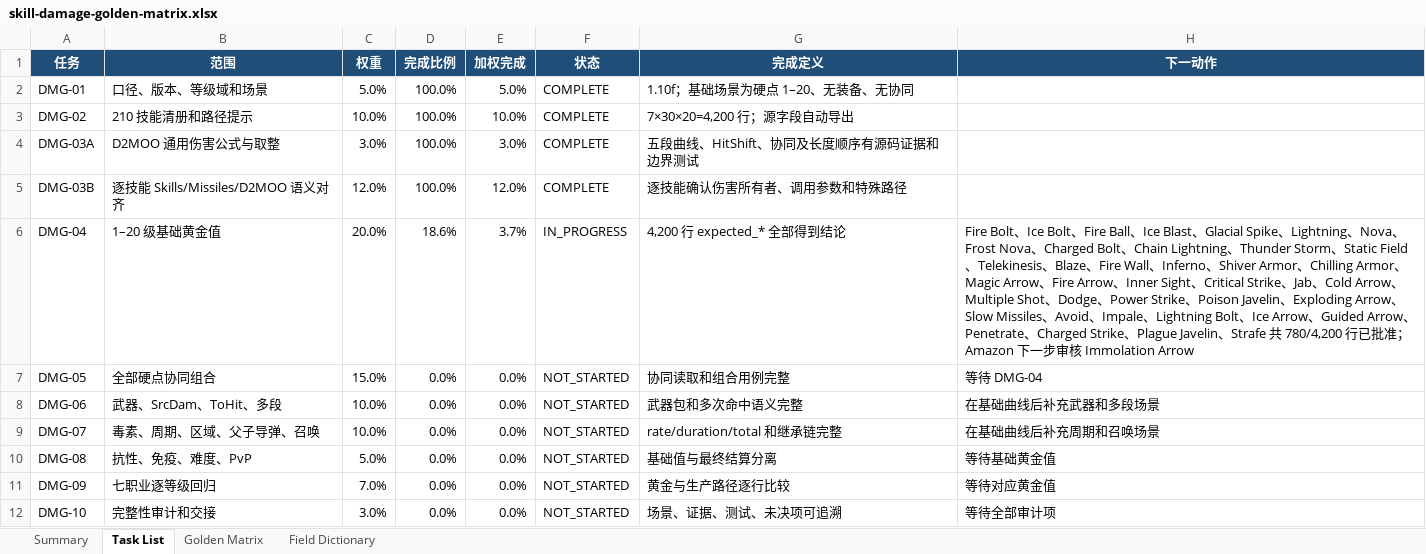
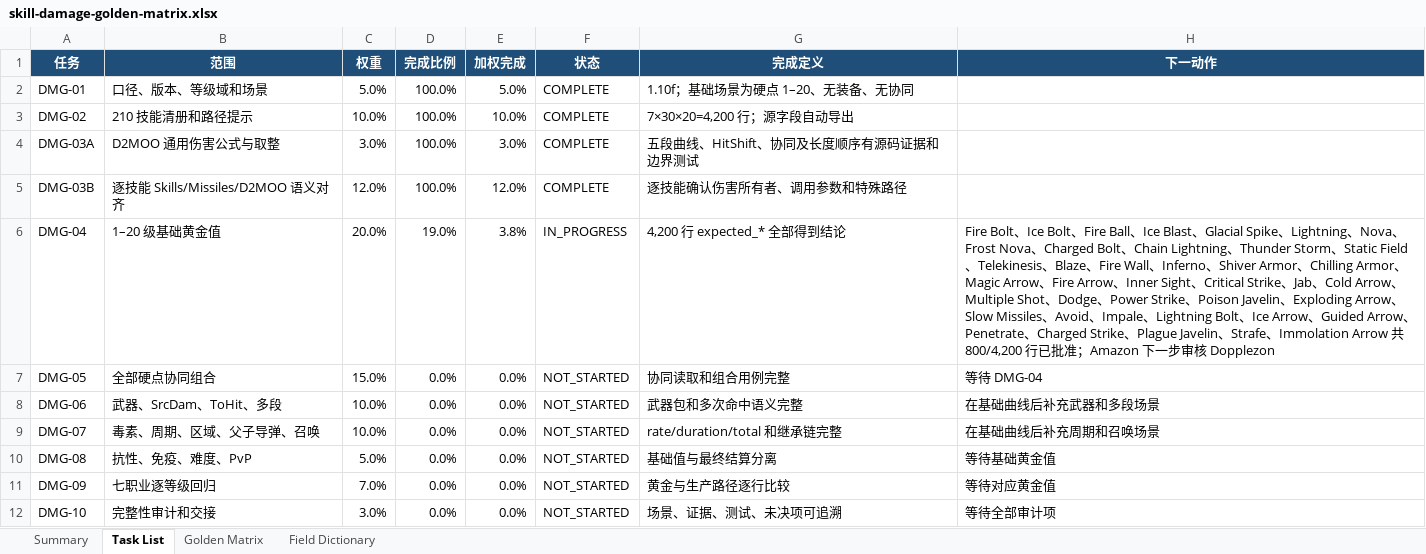
Before and after one commit to femgwei/riiablo, an Excel workbook: docs/skill-damage-golden-matrix.xlsx, sheet Task List, drawn as a sheet; values as stored, in another font and other column widths than the file's, no borders; table styles not drawn; the diff names each change by its address in the sheet, - before the commit and + after, or states it on an @@ line.

Commit message:
Audit Immolation Arrow levels 1 through 20

```diff
--- a/docs/skill-damage-golden-matrix.xlsx (sheet Task List)
+++ b/docs/skill-damage-golden-matrix.xlsx (sheet Task List)
-D6 (完成比例): 18.6%
+D6 (完成比例): 19.0%
-E6 (加权完成): 3.7%
+E6 (加权完成): 3.8%
-H6 (下一动作): …、Strafe 共 780/4,200 行已批准；Amazon 下一步审核 Immolation Arrow
+H6 (下一动作): …、Strafe、Immolation Arrow 共 800/4,200 行已批准；Amazon 下一步审核 Dopplezon
```
Also changed, not shown: sheet Golden Matrix, sheet Summary, 11 other files.
